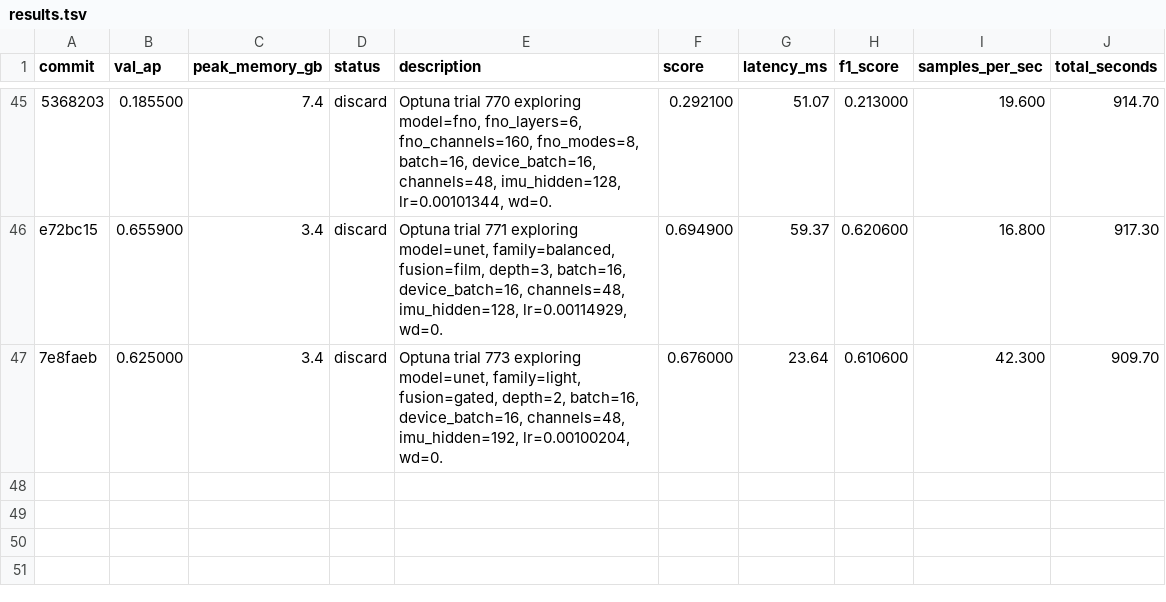
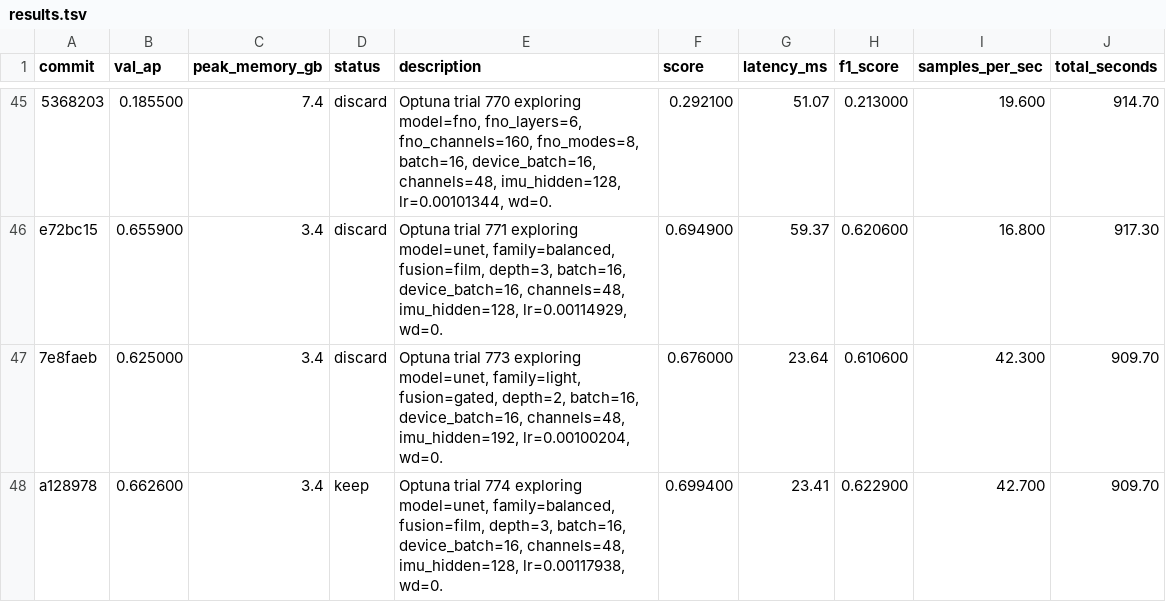
Before and after one commit to vlordier/v2e, a TSV file: research/v2e_imu/results.tsv, drawn as a sheet; only a part is shown, gaps mark what is left out.

Commit message:
probe: optuna trial 774

```diff
--- a/research/v2e_imu/results.tsv
+++ b/research/v2e_imu/results.tsv
@@ -47 +47,2 @@ e72bc15	0.655900	3.4	discard	Optuna trial 771 exploring model=unet, family=balan
 7e8faeb	0.625000	3.4	discard	Optuna trial 773 exploring model=unet, family=light, fusion=gated, depth=2, batch=16, device_batch=16, channels=48, imu_hidden=192, lr=0.00100204, wd=0.	0.676000	23.64	0.610600	42.300	909.70
+a128978	0.662600	3.4	keep	Optuna trial 774 exploring model=unet, family=balanced, fusion=film, depth=3, batch=16, device_batch=16, channels=48, imu_hidden=128, lr=0.00117938, wd=0.	0.699400	23.41	0.622900	42.700	909.70
```
Also changed, not shown: 1 other file.
